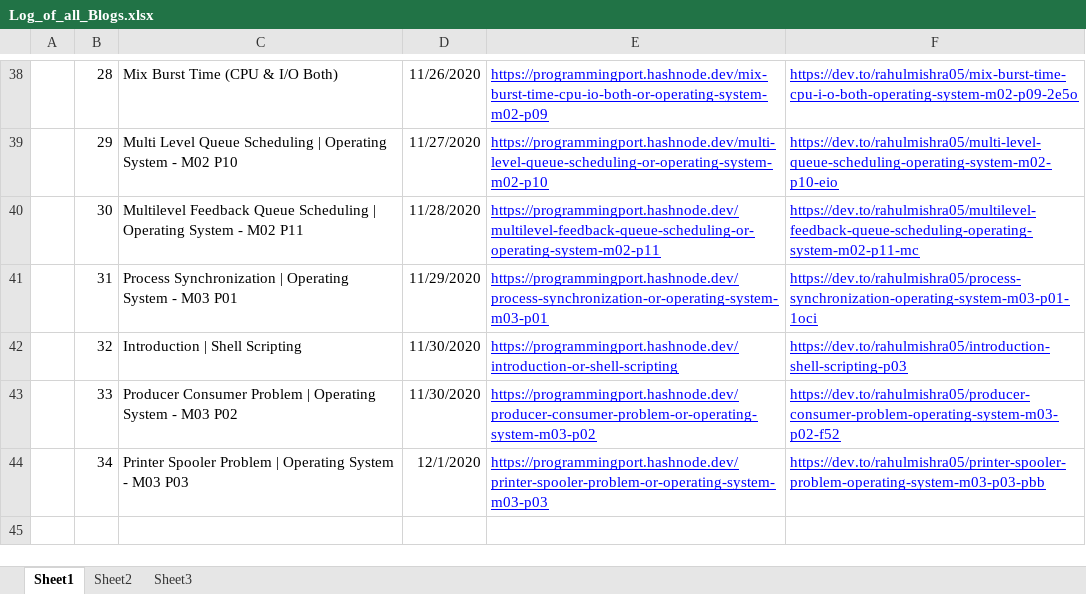
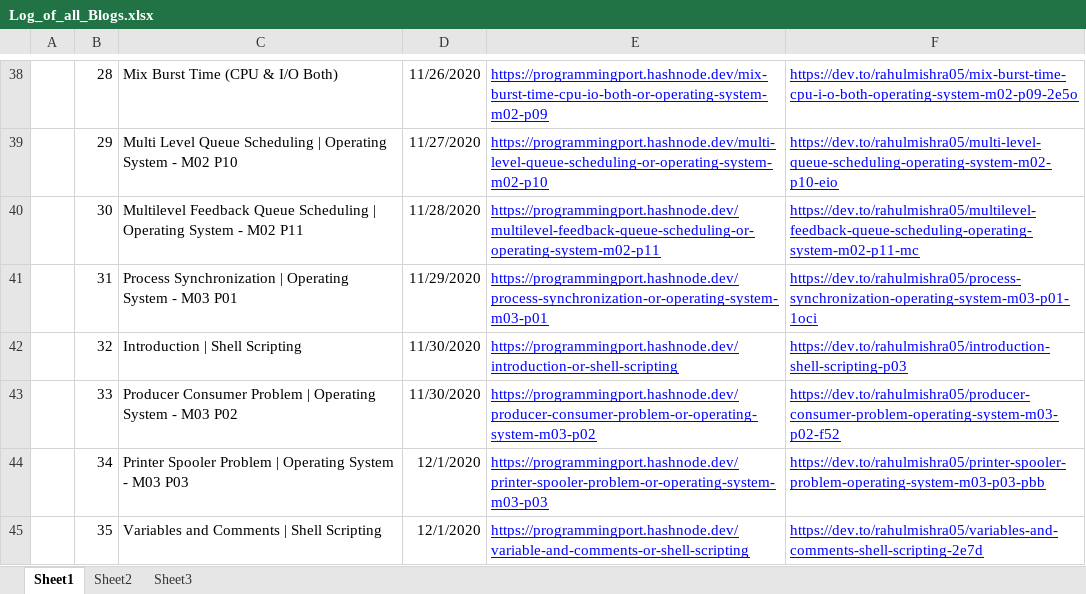
Before and after one commit to rahulMishra05/Blog, an Excel workbook: Log_of_all_Blogs.xlsx, sheet Sheet1, drawn as a sheet; only a part is shown, gaps mark what is left out; values as stored, in another font and other column widths than the file's, no borders; charts and pictures and table styles not drawn; the diff names each change by its address in the sheet, - before the commit and + after, or states it on an @@ line.

Commit message:
Log file updated

```diff
--- a/Log_of_all_Blogs.xlsx (sheet Sheet1)
+++ b/Log_of_all_Blogs.xlsx (sheet Sheet1)
+row 45:  | 35 | Variables and Comments | Shell Scripting | 12/1/2020 | https://programmingport.hashnode.dev/variable-and-comments-or-shell-scripting | https://dev.to/rahulmishra05/variables-and-comments-shell-scripting-2e7d
```
